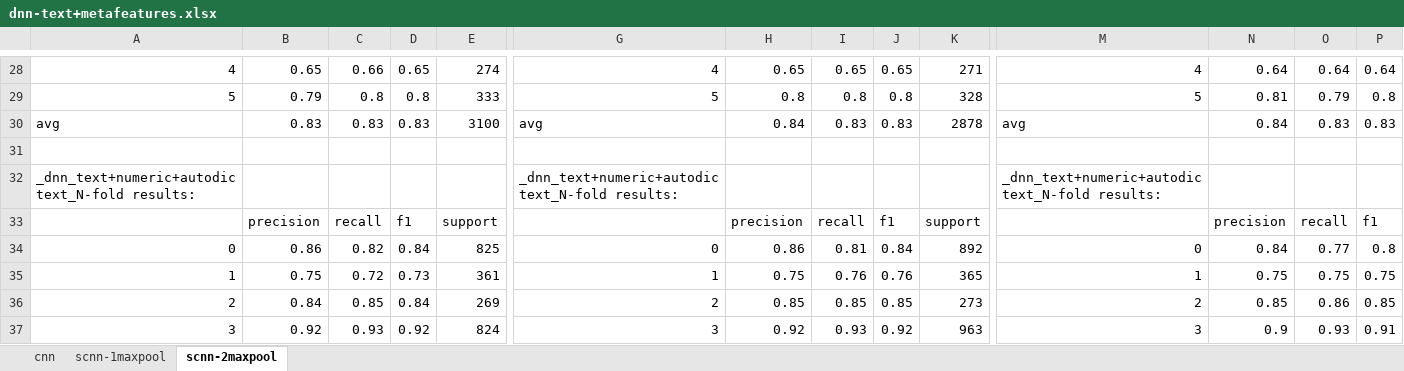
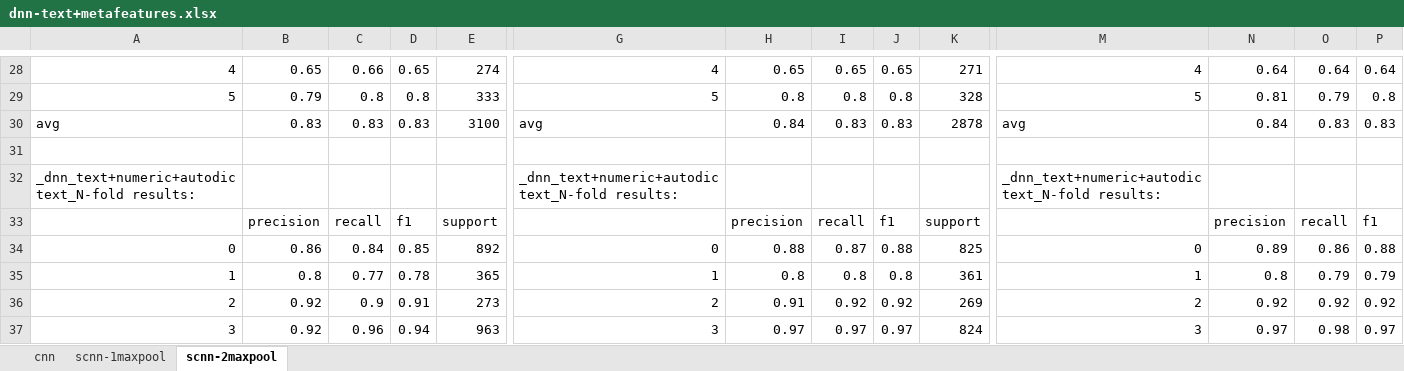
Before and after one commit to ziqizhang/msm4phi, an Excel workbook: output/classifier/dnn-text+metafeatures.xlsx, sheet scnn-2maxpool, drawn as a sheet; only a part is shown, gaps mark what is left out; values as stored, in another font and other column widths than the file's, no borders; removed rows and columns are numbered as before the commit, all else as after; rows hold the shown columns only; the diff covers the shown part only; the diff names each change by its address in the sheet, - before the commit and + after, or states it on an @@ line.

```diff
--- a/output/classifier/dnn-text+metafeatures.xlsx (sheet scnn-2maxpool)
+++ b/output/classifier/dnn-text+metafeatures.xlsx (sheet scnn-2maxpool)
-C34: 0.82
+C34: 0.84
-D34: 0.84
+D34: 0.85
-E34: 825
+E34: 892
-H34: 0.86
+H34: 0.88
-I34: 0.81
+I34: 0.87
-J34: 0.84
+J34: 0.88
-K34: 892
+K34: 825
-N34: 0.84
+N34: 0.89
-O34: 0.77
+O34: 0.86
-P34: 0.8
+P34: 0.88
-row 35: 1 | 0.75 | 0.72 | 0.73 | 361 | 1 | 0.75 | 0.76 | 0.76 | 365 | 1 | 0.75 | 0.75 | 0.75
-row 36: 2 | 0.84 | 0.85 | 0.84 | 269 | 2 | 0.85 | 0.85 | 0.85 | 273 | 2 | 0.85 | 0.86 | 0.85
+row 35: 1 | 0.8 | 0.77 | 0.78 | 365 | 1 | 0.8 | 0.8 | 0.8 | 361 | 1 | 0.8 | 0.79 | 0.79
+row 36: 2 | 0.92 | 0.9 | 0.91 | 273 | 2 | 0.91 | 0.92 | 0.92 | 269 | 2 | 0.92 | 0.92 | 0.92
-C37: 0.93
+C37: 0.96
-D37: 0.92
+D37: 0.94
-E37: 824
+E37: 963
-H37: 0.92
+H37: 0.97
-I37: 0.93
+I37: 0.97
-J37: 0.92
+J37: 0.97
-K37: 963
+K37: 824
-N37: 0.9
+N37: 0.97
-O37: 0.93
+O37: 0.98
-P37: 0.91
+P37: 0.97
```
Also changed, not shown: 2 added rows, 2 removed rows and 10 edited cells elsewhere in this sheet, sheet cnn, sheet scnn-1maxpool, 1 other file.
